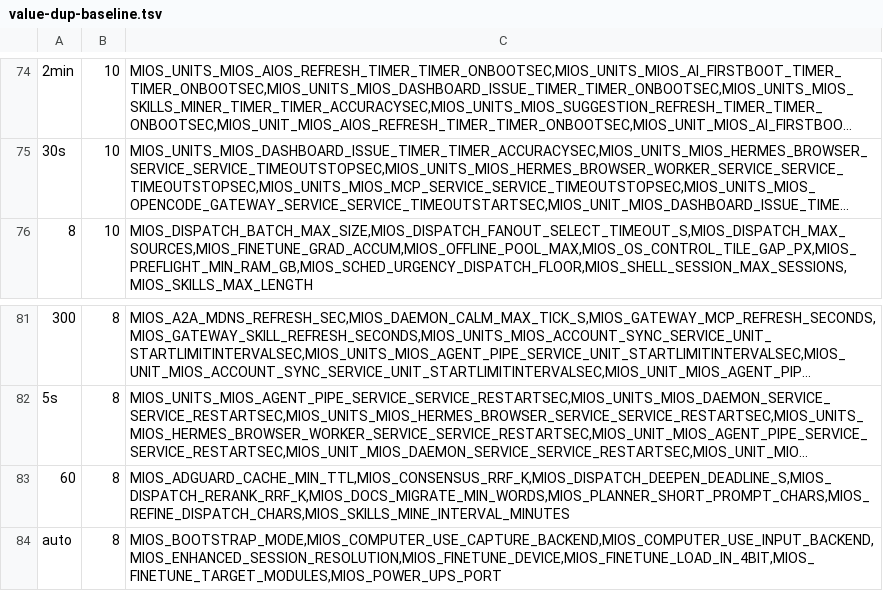
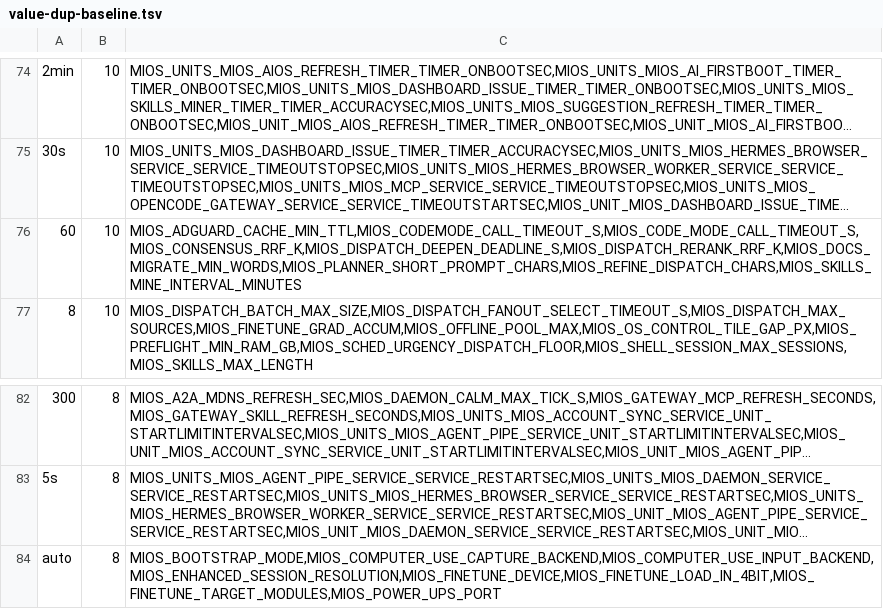
Before and after one commit to mios-dev/MiOS, a TSV file: usr/share/mios/reference/value-dup-baseline.tsv, drawn as a sheet; only a part is shown, gaps mark what is left out; long unchanged cells end in …; removed rows and columns are numbered as before the commit, all else as after; the diff names each change by its address in the sheet, - before the commit and + after, or states it on an @@ line.

```diff
--- a/usr/share/mios/reference/value-dup-baseline.tsv
+++ b/usr/share/mios/reference/value-dup-baseline.tsv
+row 76: 60 | 10 | MIOS_ADGUARD_CACHE_MIN_TTL,MIOS_CODEMODE_CALL_TIMEOUT_S,MIOS_CODE_MODE_CALL_TIMEOUT_S,MIOS_CONSENSUS_RRF_K,MIOS_DISPATCH_DEEPEN_DEADLINE_S,MIOS_DISPATCH_RERANK_RRF_K,MIOS_DOCS_MIGRATE_MIN_WORDS,MIOS_PLANNER_SHORT_PROMPT_CHARS,MIOS_REFINE_DISPATCH_CHARS,MIOS_SKILLS_MINE_INTERVAL_MINUTES
-row 83: 60 | 8 | MIOS_ADGUARD_CACHE_MIN_TTL,MIOS_CONSENSUS_RRF_K,MIOS_DISPATCH_DEEPEN_DEADLINE_S,MIOS_DISPATCH_RERANK_RRF_K,MIOS_DOCS_MIGRATE_MIN_WORDS,MIOS_PLANNER_SHORT_PROMPT_CHARS,MIOS_REFINE_DISPATCH_CHARS,MIOS_SKILLS_MINE_INTERVAL_MINUTES
```
Also changed, not shown: usr/share/mios/reference/manual-corpus.tsv, 26 other files.
